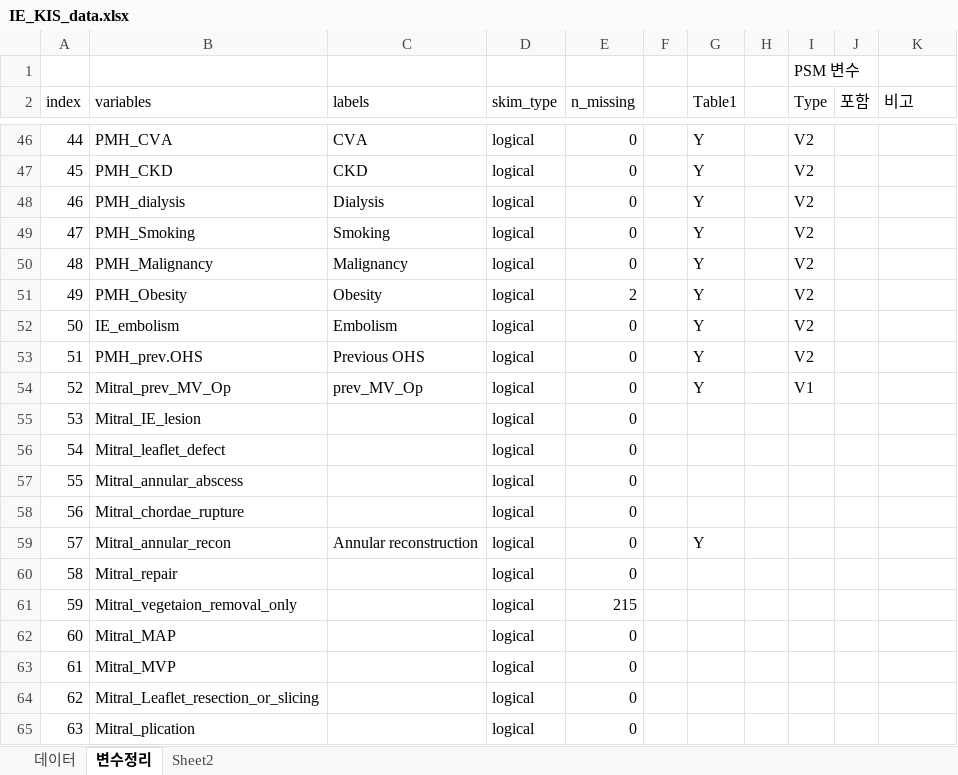
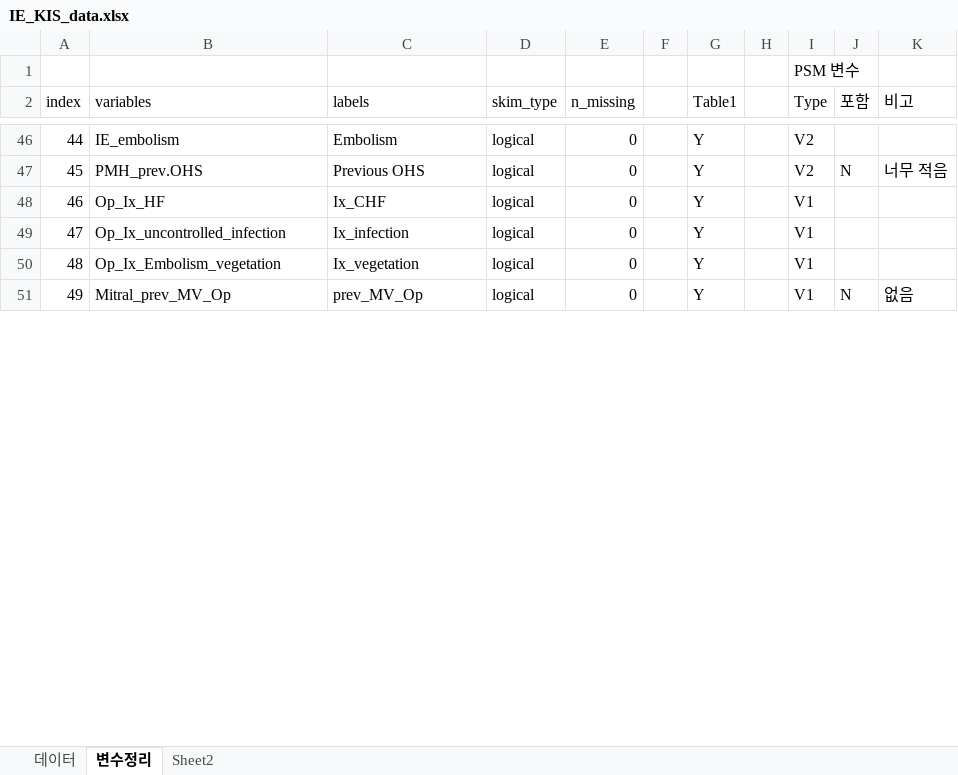
Before and after one commit to khsunny87/Proj_IE_KIS, an Excel workbook: Input/IE_KIS_data.xlsx, sheet 변수정리, drawn as a sheet; only a part is shown, gaps mark what is left out; values as stored, in another font and other column widths than the file's, no borders; the diff covers the shown part only; the diff names each change by its address in the sheet, - before the commit and + after, or states it on an @@ line.

```diff
--- a/Input/IE_KIS_data.xlsx (sheet 변수정리)
+++ b/Input/IE_KIS_data.xlsx (sheet 변수정리)
-B46 (variables): PMH_CVA
+B46 (variables): IE_embolism
-C46 (labels): CVA
+C46 (labels): Embolism
-B47 (variables): PMH_CKD
+B47 (variables): PMH_prev.OHS
-C47 (labels): CKD
+C47 (labels): Previous OHS
-J47 (포함): (empty)
+J47 (포함): N
-K47 (비고): (empty)
+K47 (비고): 너무 적음
-B48 (variables): PMH_dialysis
+B48 (variables): Op_Ix_HF
-C48 (labels): Dialysis
+C48 (labels): Ix_CHF
-I48:I51 (Type): V2
+I48:I51 (Type): V1
-B49 (variables): PMH_Smoking
+B49 (variables): Op_Ix_uncontrolled_infection
-C49 (labels): Smoking
+C49 (labels): Ix_infection
-B50 (variables): PMH_Malignancy
+B50 (variables): Op_Ix_Embolism_vegetation
-C50 (labels): Malignancy
+C50 (labels): Ix_vegetation
-B51 (variables): PMH_Obesity
+B51 (variables): Mitral_prev_MV_Op
-C51 (labels): Obesity
+C51 (labels): prev_MV_Op
-E51 (n_missing): 2
+E51 (n_missing): 0
-J51 (포함): (empty)
+J51 (포함): N
-K51 (비고): (empty)
+K51 (비고): 없음
-row 52: 50 | IE_embolism | Embolism | logical | 0 |  | Y |  | V2
-row 53: 51 | PMH_prev.OHS | Previous OHS | logical | 0 |  | Y |  | V2
-row 54: 52 | Mitral_prev_MV_Op | prev_MV_Op | logical | 0 |  | Y |  | V1
-row 55: 53 | Mitral_IE_lesion |  | logical | 0
-row 56: 54 | Mitral_leaflet_defect |  | logical | 0
-row 57: 55 | Mitral_annular_abscess |  | logical | 0
-row 58: 56 | Mitral_chordae_rupture |  | logical | 0
-row 59: 57 | Mitral_annular_recon | Annular reconstruction | logical | 0 |  | Y
-row 60: 58 | Mitral_repair |  | logical | 0
-row 61: 59 | Mitral_vegetaion_removal_only |  | logical | 215
-row 62: 60 | Mitral_MAP |  | logical | 0
-row 63: 61 | Mitral_MVP |  | logical | 0
-row 64: 62 | Mitral_Leaflet_resection_or_slicing |  | logical | 0
-row 65: 63 | Mitral_plication |  | logical | 0
```
Also changed, not shown: 17 removed rows, 47 hidden or unhidden rows, 146 edited cells and cell formats elsewhere in this sheet, sheet 데이터, formulas that keep their value, hidden cells, 10 other files.
